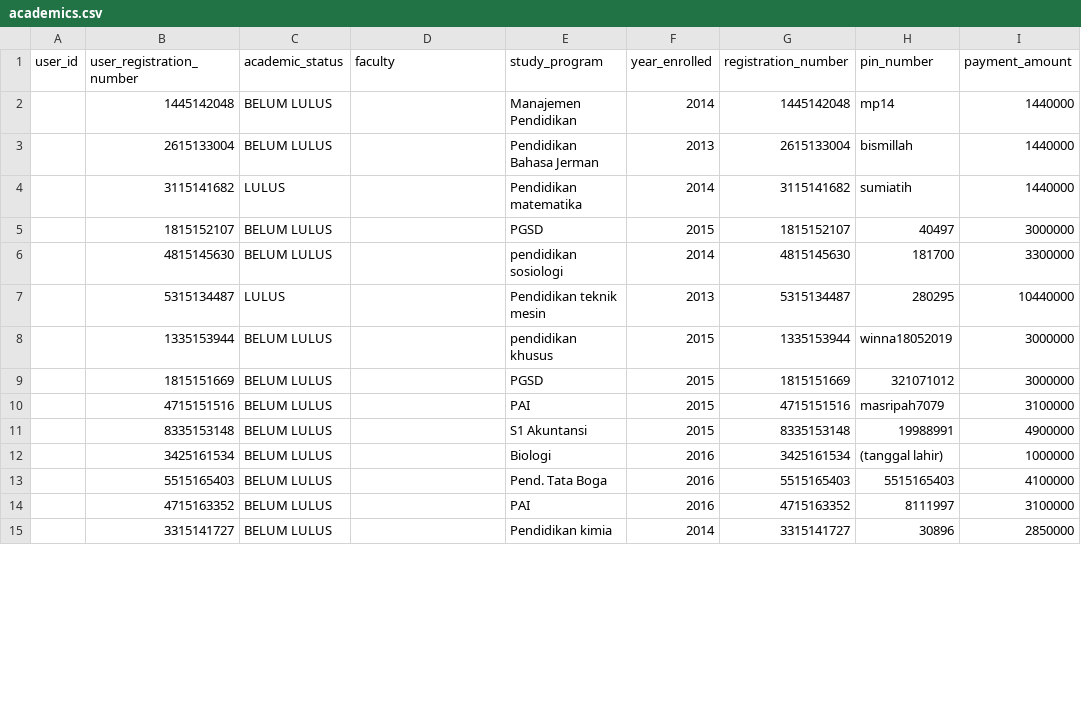
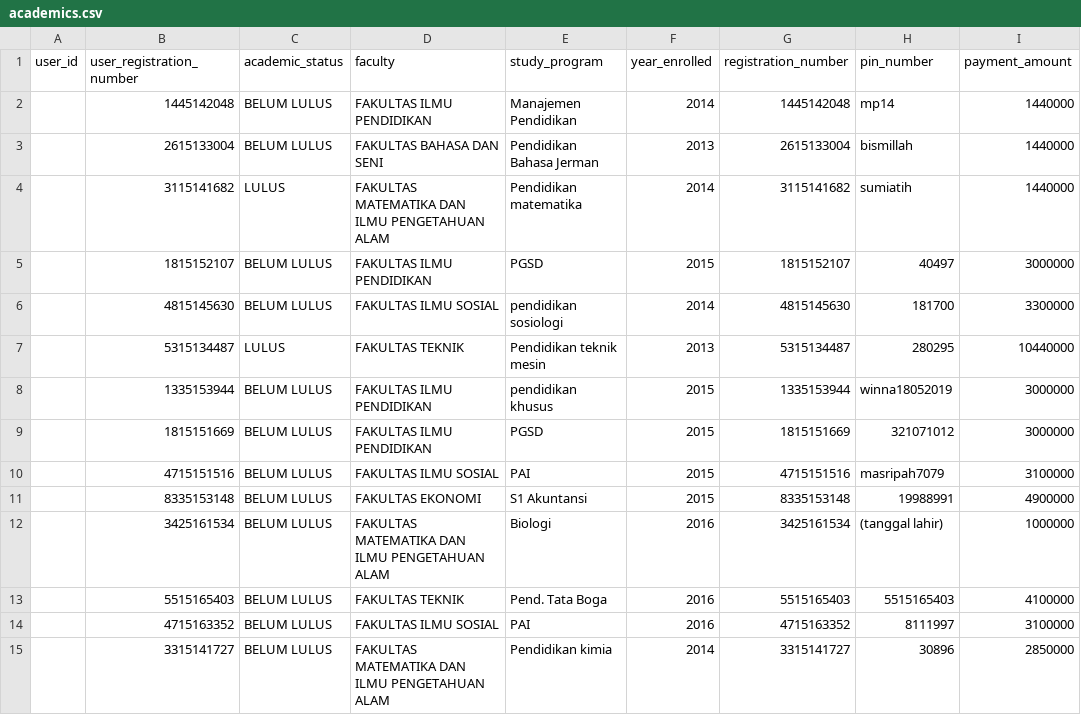
Before and after one commit to rakharamadhana/iss, a CSV file: database/seeds/Personals/csv/academics.csv, drawn as a sheet; only a part is shown; the diff covers the shown part only; the diff names each change by its address in the sheet, - before the commit and + after, or states it on an @@ line.

Commit message:
Faculty Fulfilled!

```diff
--- a/database/seeds/Personals/csv/academics.csv
+++ b/database/seeds/Personals/csv/academics.csv
-D2 (faculty): (empty)
+D2 (faculty): FAKULTAS ILMU PENDIDIKAN
-D3 (faculty): (empty)
+D3 (faculty): FAKULTAS BAHASA DAN SENI
-D4 (faculty): (empty)
+D4 (faculty): FAKULTAS MATEMATIKA DAN ILMU PENGETAHUAN ALAM
-D5 (faculty): (empty)
+D5 (faculty): FAKULTAS ILMU PENDIDIKAN
-D6 (faculty): (empty)
+D6 (faculty): FAKULTAS ILMU SOSIAL
-D7 (faculty): (empty)
+D7 (faculty): FAKULTAS TEKNIK
-D8:D9 (faculty): (empty)
+D8:D9 (faculty): FAKULTAS ILMU PENDIDIKAN
-D10 (faculty): (empty)
+D10 (faculty): FAKULTAS ILMU SOSIAL
-D11 (faculty): (empty)
+D11 (faculty): FAKULTAS EKONOMI
-D12 (faculty): (empty)
+D12 (faculty): FAKULTAS MATEMATIKA DAN ILMU PENGETAHUAN ALAM
-D13 (faculty): (empty)
+D13 (faculty): FAKULTAS TEKNIK
-D14 (faculty): (empty)
+D14 (faculty): FAKULTAS ILMU SOSIAL
-D15 (faculty): (empty)
+D15 (faculty): FAKULTAS MATEMATIKA DAN ILMU PENGETAHUAN ALAM
```
Also changed, not shown: 132 edited cells elsewhere in this file.
